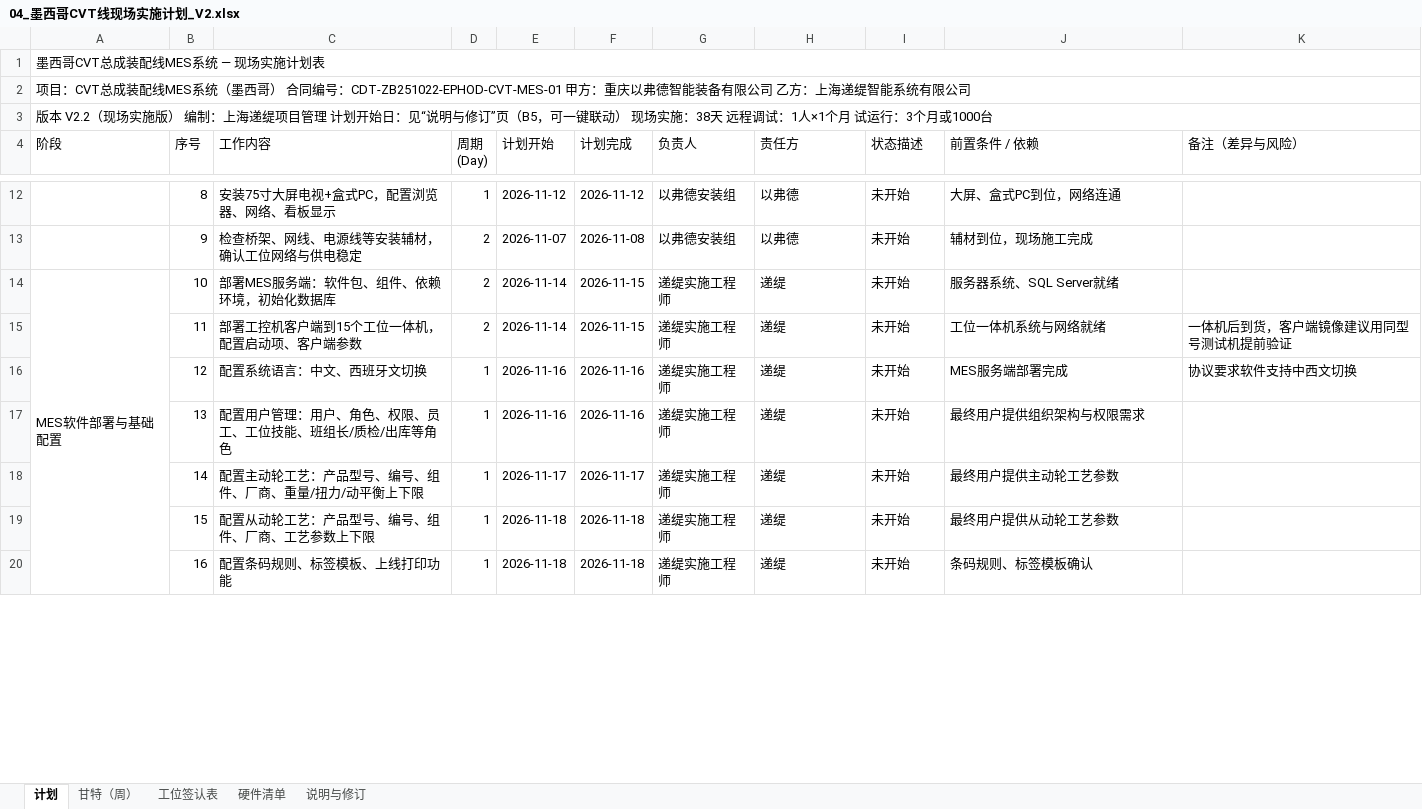
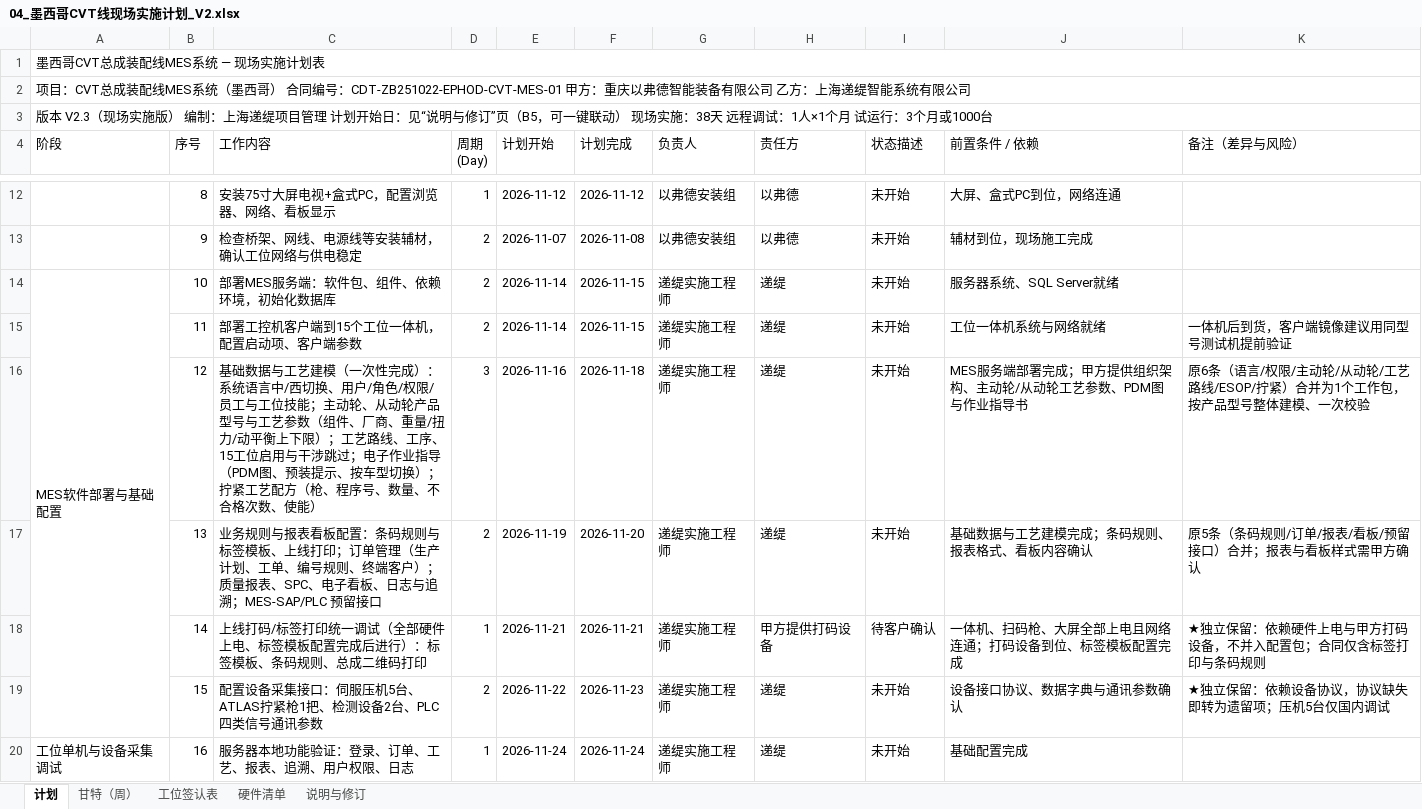
Before and after one commit to dsokfkapp/skills-introduction-to-github, an Excel workbook: CVT-MES项目资料/04_墨西哥CVT线现场实施计划_V2.xlsx, sheet 计划, drawn as a sheet; only a part is shown, gaps mark what is left out; values as stored, in another font and other column widths than the file's, no cell formats; charts and pictures not drawn; the diff covers the shown part only; the diff names each change by its address in the sheet, - before the commit and + after, or states it on an @@ line.

```diff
--- a/CVT-MES项目资料/04_墨西哥CVT线现场实施计划_V2.xlsx (sheet 计划)
+++ b/CVT-MES项目资料/04_墨西哥CVT线现场实施计划_V2.xlsx (sheet 计划)
-A3 (阶段): 版本 V2.2（现场实…
+A3 (阶段): 版本 V2.3（现场实…
-A14:A28 merged
+A14:A19 merged
-C16 (工作内容): 配置系统语言：中文、西班牙文切换
+C16 (工作内容): 基础数据与工艺建模（一次性完成）：系统语言中/西切换、用户/角色/权限/员工与工位技能；主动轮、从动轮产品型号与工艺参数（组件、厂商、重量/扭力/动平衡上下限）；工艺路线、工序、15工位启用与干涉跳过；电子作业指导（PDM图、预装提示、按车型切换）；拧紧工艺配方（枪、程序号、数量、不合格次数、使能）
-D16 (周期 (Day)): 1
+D16 (周期 (Day)): 3
-F16 (计划完成): 2026-11-16
+F16 (计划完成): 2026-11-18
-J16 (前置条件 / 依赖): MES服务端部署完成
+J16 (前置条件 / 依赖): MES服务端部署完成；甲方提供组织架构、主动轮/从动轮工艺参数、PDM图与作业指导书
-K16 (备注（差异与风险）): 协议要求软件支持中西文切换
+K16 (备注（差异与风险）): 原6条（语言/权限/主动轮/从动轮/工艺路线/ESOP/拧紧）合并为1个工作包，按产品型号整体建模、一次校验
-C17 (工作内容): 配置用户管理：用户、角色、权限、员工、工位技能、班组长/质检/出库等角色
+C17 (工作内容): 业务规则与报表看板配置：条码规则与标签模板、上线打印；订单管理（生产计划、工单、编号规则、终端客户）；质量报表、SPC、电子看板、日志与追溯；MES-SAP/PLC 预留接口
-D17 (周期 (Day)): 1
+D17 (周期 (Day)): 2
-E17 (计划开始): 2026-11-16
+E17 (计划开始): 2026-11-19
-F17 (计划完成): 2026-11-16
+F17 (计划完成): 2026-11-20
-J17 (前置条件 / 依赖): 最终用户提供组织架构与权限需求
+J17 (前置条件 / 依赖): 基础数据与工艺建模完成；条码规则、报表格式、看板内容确认
-K17 (备注（差异与风险）): (empty)
+K17 (备注（差异与风险）): 原5条（条码规则/订单/报表/看板/预留接口）合并；报表与看板样式需甲方确认
-C18 (工作内容): 配置主动轮工艺：产品型号、编号、组件、厂商、重量/扭力/动平衡上下限
+C18 (工作内容): 上线打码/标签打印统一调试（全部硬件上电、标签模板配置完成后进行）：标签模板、条码规则、总成二维码打印
-E18 (计划开始): 2026-11-17
+E18 (计划开始): 2026-11-21
-F18 (计划完成): 2026-11-17
+F18 (计划完成): 2026-11-21
-H18 (责任方): 递缇
+H18 (责任方): 甲方提供打码设备
-I18 (状态描述): 未开始
+I18 (状态描述): 待客户确认
-J18 (前置条件 / 依赖): 最终用户提供主动轮工艺参数
+J18 (前置条件 / 依赖): 一体机、扫码枪、大屏全部上电且网络连通；打码设备到位、标签模板配置完成
-K18 (备注（差异与风险）): (empty)
+K18 (备注（差异与风险）): ★独立保留：依赖硬件上电与甲方打码设备，不并入配置包；合同仅含标签打印与条码规则
-C19 (工作内容): 配置从动轮工艺：产品型号、编号、组件、厂商、工艺参数上下限
+C19 (工作内容): 配置设备采集接口：伺服压机5台、ATLAS拧紧枪1把、检测设备2台、PLC四类信号通讯参数
-D19 (周期 (Day)): 1
+D19 (周期 (Day)): 2
-E19 (计划开始): 2026-11-18
+E19 (计划开始): 2026-11-22
-F19 (计划完成): 2026-11-18
+F19 (计划完成): 2026-11-23
-J19 (前置条件 / 依赖): 最终用户提供从动轮工艺参数
+J19 (前置条件 / 依赖): 设备接口协议、数据字典与通讯参数确认
-K19 (备注（差异与风险）): (empty)
+K19 (备注（差异与风险）): ★独立保留：依赖设备协议，协议缺失即转为遗留项；压机5台仅国内调试
-A20 (阶段): (empty)
+A20 (阶段): 工位单机与设备采集调试
+A20:A30 merged
-C20 (工作内容): 配置条码规则、标签模板、上线打印功能
+C20 (工作内容): 服务器本地功能验证：登录、订单、工艺、报表、追溯、用户权限、日志
-E20 (计划开始): 2026-11-18
+E20 (计划开始): 2026-11-24
-F20 (计划完成): 2026-11-18
+F20 (计划完成): 2026-11-24
-J20 (前置条件 / 依赖): 条码规则、标签模板确认
+J20 (前置条件 / 依赖): 基础配置完成
```
Also changed, not shown: 9 removed rows, 85 edited cells and merged cells elsewhere in this sheet, sheet 甘特（周）, sheet 说明与修订, cell formats, formulas that keep their value, hidden cells, 4 other files.
